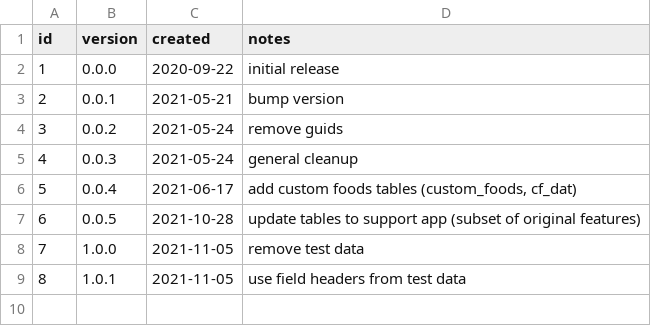
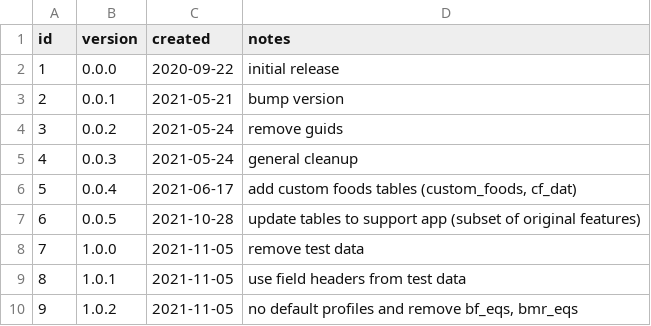
Before and after one commit to nutratech/nt-sqlite, a CSV file: sql/data/version.csv, drawn as a sheet; the diff names each change by its address in the sheet, - before the commit and + after, or states it on an @@ line.

```diff
--- a/sql/data/version.csv
+++ b/sql/data/version.csv
+row 10: 9 | 1.0.2 | 2021-11-05 | no default profiles and remove bf_eqs, bmr_eqs
```
Also changed, not shown: 2 other files.
